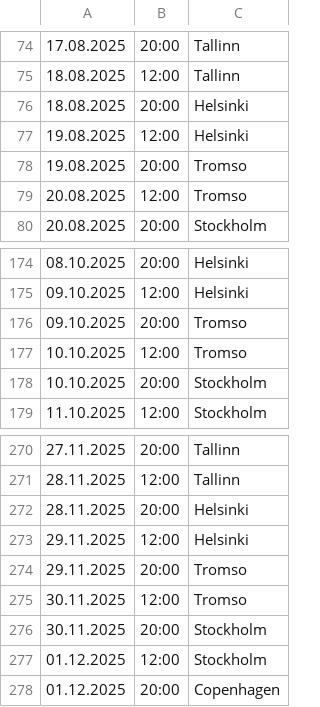
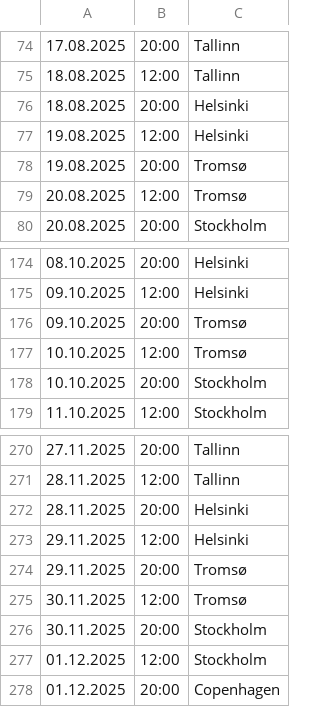
Before and after one commit to kayradinaryus/TURLAR, a CSV file: Almighty Saints.csv, drawn as a sheet; only a part is shown, gaps mark what is left out.

Commit message:
Update Almighty Saints.csv

```diff
--- a/Almighty Saints.csv
+++ b/Almighty Saints.csv
@@ -77,4 +77,4 @@
 19.08.2025,12:00,Helsinki
-19.08.2025,20:00,Tromso
-20.08.2025,12:00,Tromso
+19.08.2025,20:00,Tromsø
+20.08.2025,12:00,Tromsø
 20.08.2025,20:00,Stockholm
@@ -175,4 +175,4 @@
 09.10.2025,12:00,Helsinki
-09.10.2025,20:00,Tromso
-10.10.2025,12:00,Tromso
+09.10.2025,20:00,Tromsø
+10.10.2025,12:00,Tromsø
 10.10.2025,20:00,Stockholm
@@ -273,4 +273,4 @@
 29.11.2025,12:00,Helsinki
-29.11.2025,20:00,Tromso
-30.11.2025,12:00,Tromso
+29.11.2025,20:00,Tromsø
+30.11.2025,12:00,Tromsø
 30.11.2025,20:00,Stockholm
```
